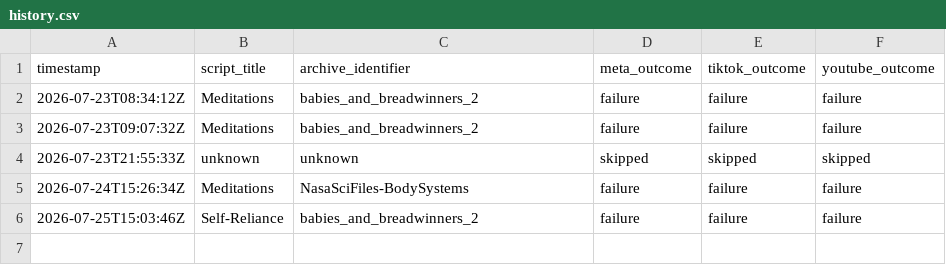
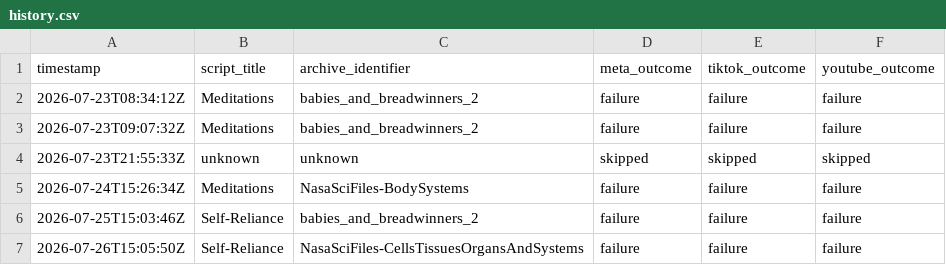
Before and after one commit to oceanfarm1992-design/Auto-Video-Flows, a CSV file: logs/history.csv, drawn as a sheet.

```diff
--- a/logs/history.csv
+++ b/logs/history.csv
@@ -6 +6,2 @@ timestamp,script_title,archive_identifier,meta_outcome,tiktok_outcome,youtube_ou
 2026-07-25T15:03:46Z,"Self-Reliance",babies_and_breadwinners_2,failure,failure,failure
+2026-07-26T15:05:50Z,"Self-Reliance",NasaSciFiles-CellsTissuesOrgansAndSystems,failure,failure,failure
```
